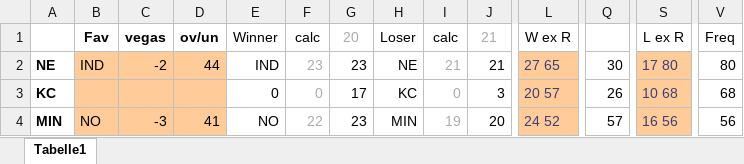
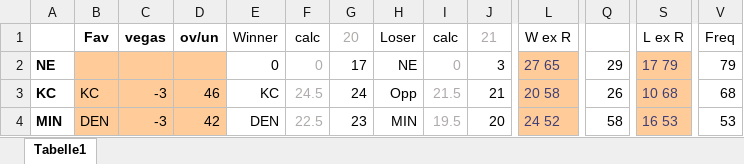
Before and after one commit to BurkyVIE/NFL_Tipps, an Excel workbook: pred tool.xlsx, sheet Tabelle1, drawn as a sheet; only a part is shown, gaps mark what is left out; values as stored, in another font and other column widths than the file's, no borders; the diff covers the shown part only; the diff names each change by its address in the sheet, - before the commit and + after, or states it on an @@ line.

Commit message:
Add files via upload

```diff
--- a/pred tool.xlsx (sheet Tabelle1)
+++ b/pred tool.xlsx (sheet Tabelle1)
-B2: IND
+B2: (empty)
-C2: -2
+C2: (empty)
-D2: 44
+D2: (empty)
-E2: IND
+E2: 0
-F2: 23
+F2: 0
-G2: 23
+G2: 17
-I2: 21
+I2: 0
-J2: 21
+J2: 3
-Q2: 30
+Q2: 29
-S2: 17 80
+S2: 17 79
-V2: 80
+V2: 79
-B3: (empty)
+B3: KC
-C3: (empty)
+C3: -3
-D3: (empty)
+D3: 46
-E3: 0
+E3: KC
-F3: 0
+F3: 24.5
-G3: 17
+G3: 24
-H3: KC
+H3: Opp
-I3: 0
+I3: 21.5
-J3: 3
+J3: 21
-L3: 20 57
+L3: 20 58
-B4: NO
+B4: DEN
-D4: 41
+D4: 42
-E4: NO
+E4: DEN
-F4: 22
+F4: 22.5
-I4: 19
+I4: 19.5
-Q4: 57
+Q4: 58
-S4: 16 56
+S4: 16 53
-V4: 56
+V4: 53
```
Also changed, not shown: 1 added row, 1 removed row and 39 edited cells elsewhere in this sheet.
